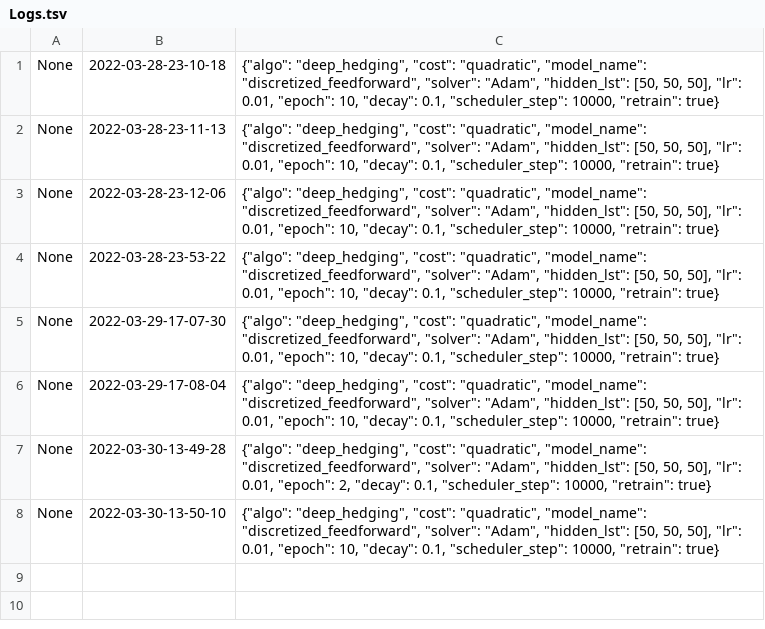
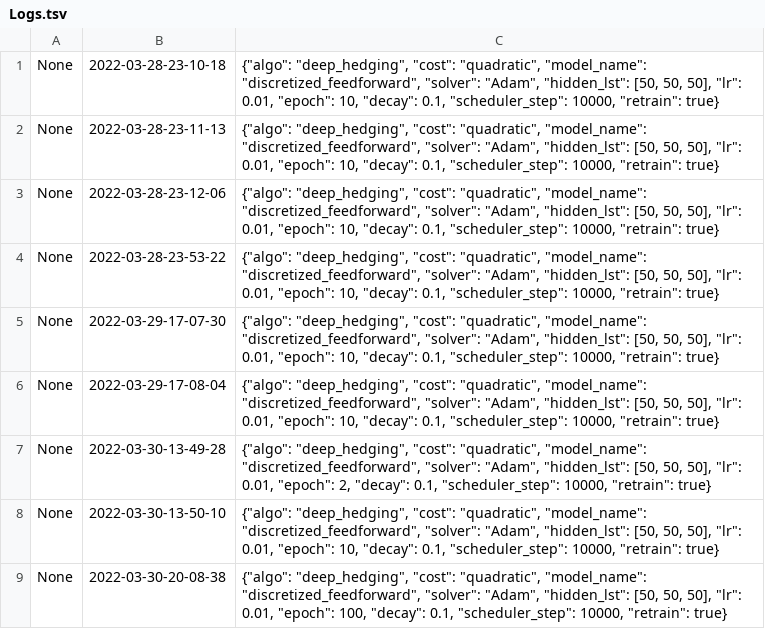
Before and after one commit to xf-shi/ML-for-Transaction-Costs, a TSV file: SingleAgent-Stage2/Logs.tsv, drawn as a sheet.

```diff
--- a/SingleAgent-Stage2/Logs.tsv
+++ b/SingleAgent-Stage2/Logs.tsv
@@ -8 +8,2 @@ None	2022-03-30-13-49-28	{"algo": "deep_hedging", "cost": "quadratic", "model_na
 None	2022-03-30-13-50-10	{"algo": "deep_hedging", "cost": "quadratic", "model_name": "discretized_feedforward", "solver": "Adam", "hidden_lst": [50, 50, 50], "lr": 0.01, "epoch": 10, "decay": 0.1, "scheduler_step": 10000, "retrain": true}
+None	2022-03-30-20-08-38	{"algo": "deep_hedging", "cost": "quadratic", "model_name": "discretized_feedforward", "solver": "Adam", "hidden_lst": [50, 50, 50], "lr": 0.01, "epoch": 100, "decay": 0.1, "scheduler_step": 10000, "retrain": true}
```
Also changed, not shown: 7 other files.
